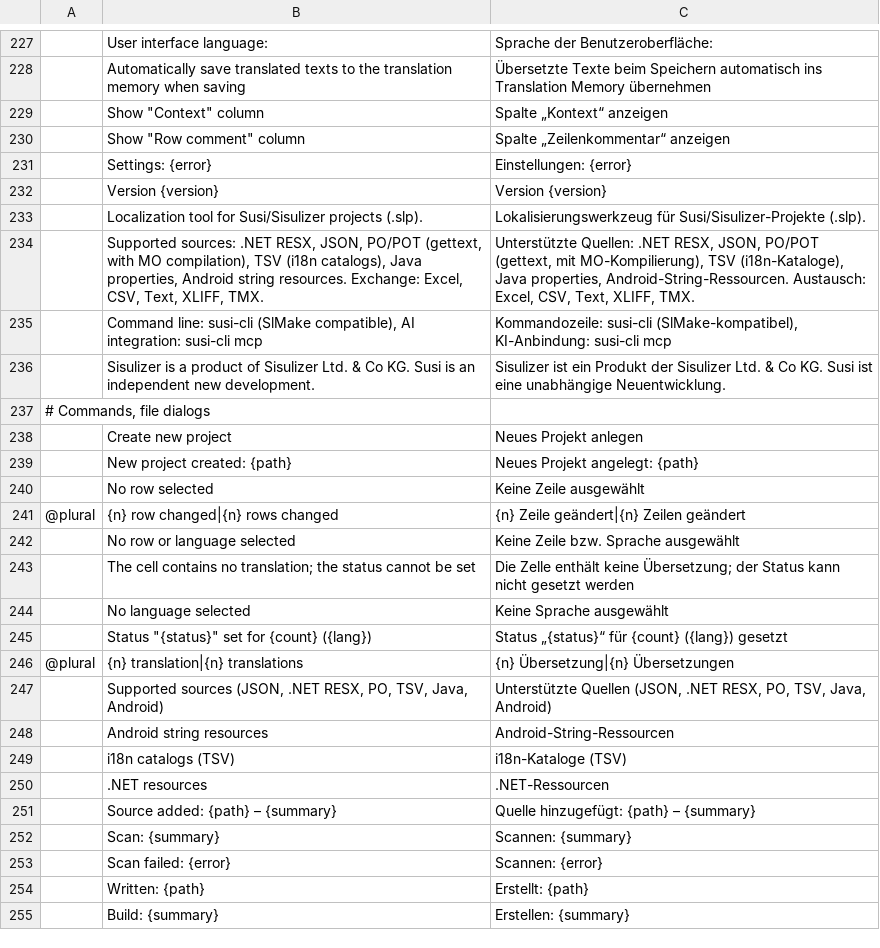
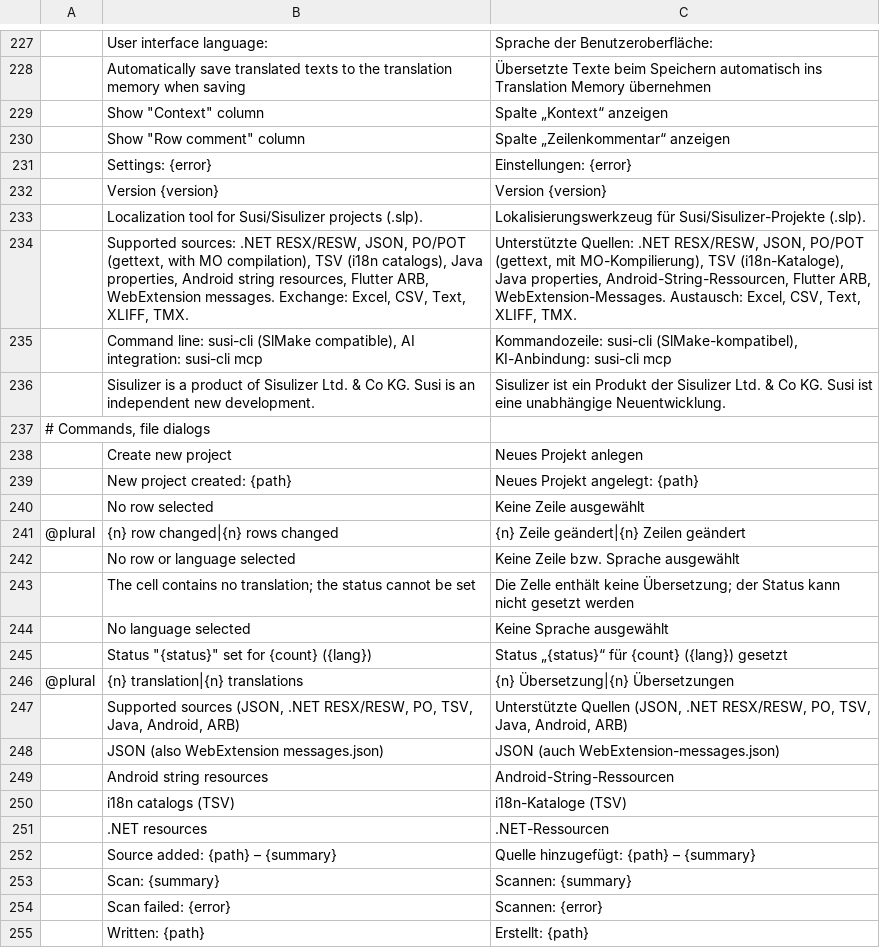
Before and after one commit to mcpride/susi-the-cat, a TSV file: crates/core/src/i18n/de-gui.tsv, drawn as a sheet; only a part is shown, gaps mark what is left out; the shorter side is filled out with more unchanged rows.

Commit message:
feat: add support for .resw, Flutter ARB and WebExtension messages
- .resw (UWP/WinUI): handled as RESX, localized to one directory per
  language (Strings/en-US/Resources.resw -> Strings/de/Resources.resw)
- Flutter ARB: string entries become rows, @key descriptions notes;
  localized files get @@locale of the target language, the @key
  metadata stays in the template
- WebExtension messages (_locales/<lang>/messages.json): message becomes
  the row text, description the note; descriptions and placeholders are
  copied to the localized files
- Adding a RESX/RESW, ARB or WebExtension source takes over existing
  translations
- Validation recognizes WebExtension placeholders ($NAME$)

```diff
--- a/crates/core/src/i18n/de-gui.tsv
+++ b/crates/core/src/i18n/de-gui.tsv
@@ -233,3 +233,3 @@
 	Localization tool for Susi/Sisulizer projects (.slp).	Lokalisierungswerkzeug für Susi/Sisulizer-Projekte (.slp).
-	Supported sources: .NET RESX, JSON, PO/POT (gettext, with MO compilation), TSV (i18n catalogs), Java properties, Android string resources. Exchange: Excel, CSV, Text, XLIFF, TMX.	Unterstützte Quellen: .NET RESX, JSON, PO/POT (gettext, mit MO-Kompilierung), TSV (i18n-Kataloge), Java properties, Android-String-Ressourcen. Austausch: Excel, CSV, Text, XLIFF, TMX.
+	Supported sources: .NET RESX/RESW, JSON, PO/POT (gettext, with MO compilation), TSV (i18n catalogs), Java properties, Android string resources, Flutter ARB, WebExtension messages. Exchange: Excel, CSV, Text, XLIFF, TMX.	Unterstützte Quellen: .NET RESX/RESW, JSON, PO/POT (gettext, mit MO-Kompilierung), TSV (i18n-Kataloge), Java properties, Android-String-Ressourcen, Flutter ARB, WebExtension-Messages. Austausch: Excel, CSV, Text, XLIFF, TMX.
 	Command line: susi-cli (SlMake compatible), AI integration: susi-cli mcp	Kommandozeile: susi-cli (SlMake-kompatibel), KI-Anbindung: susi-cli mcp
@@ -246,3 +246,4 @@
 @plural	{n} translation|{n} translations	{n} Übersetzung|{n} Übersetzungen
-	Supported sources (JSON, .NET RESX, PO, TSV, Java, Android)	Unterstützte Quellen (JSON, .NET RESX, PO, TSV, Java, Android)
+	Supported sources (JSON, .NET RESX/RESW, PO, TSV, Java, Android, ARB)	Unterstützte Quellen (JSON, .NET RESX/RESW, PO, TSV, Java, Android, ARB)
+	JSON (also WebExtension messages.json)	JSON (auch WebExtension-messages.json)
 	Android string resources	Android-String-Ressourcen
```
Also changed, not shown: crates/core/src/i18n/de-cli.tsv, crates/core/src/i18n/de-core.tsv, 16 other files.
